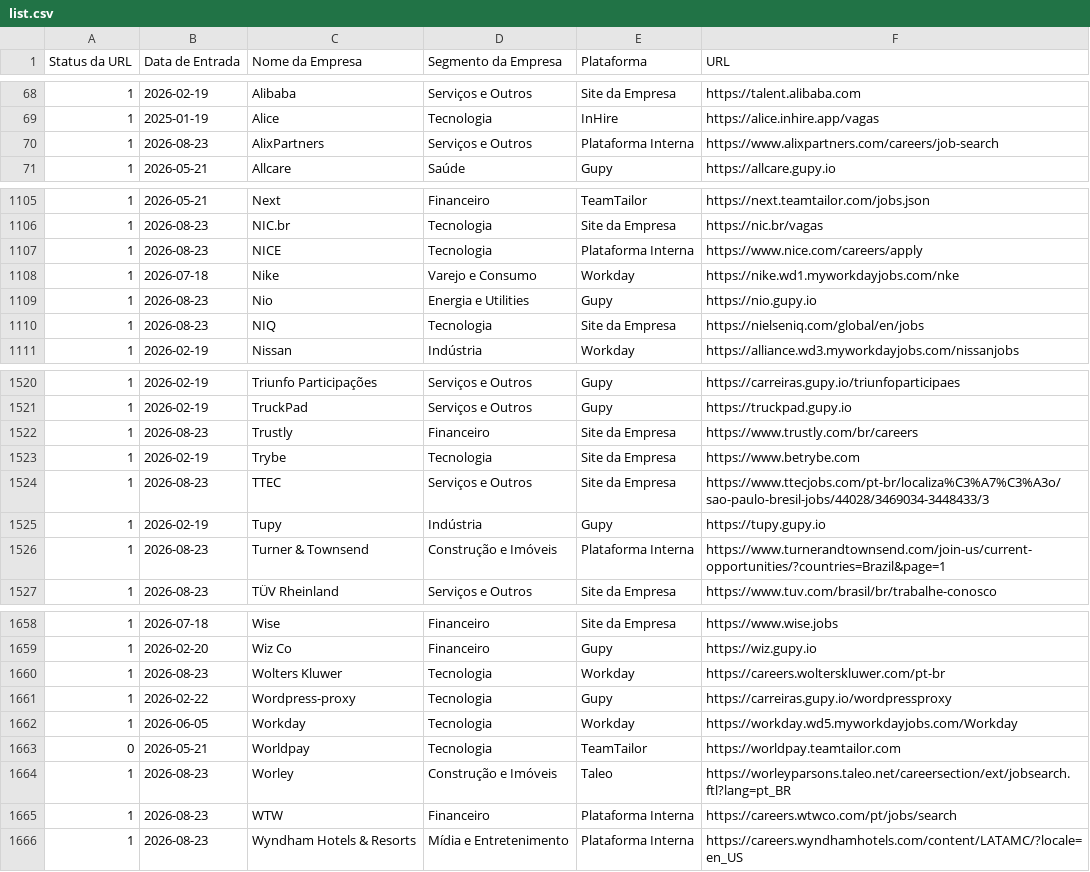
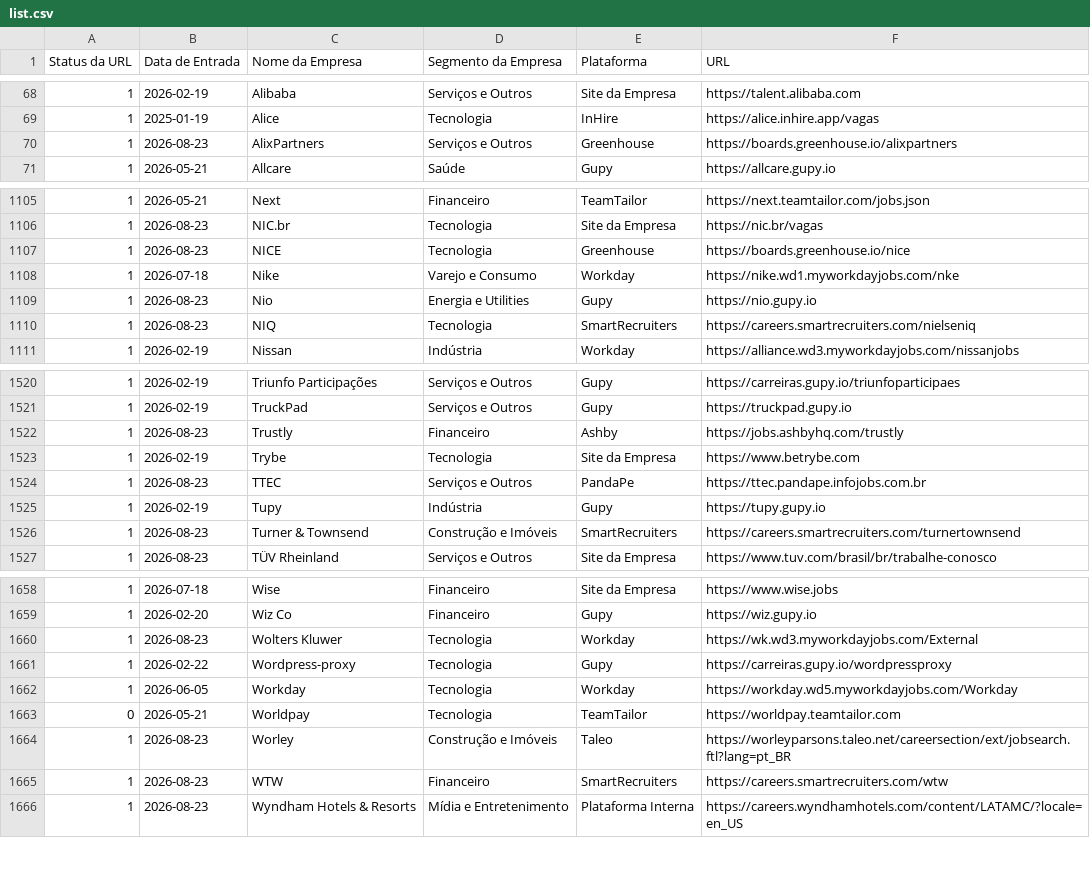
Before and after one commit to eualannascimento/list-work-with-us, a CSV file: src/data/input/list.csv, drawn as a sheet; only a part is shown, gaps mark what is left out; the diff covers the shown part only.

```diff
--- a/src/data/input/list.csv
+++ b/src/data/input/list.csv
@@ -69,3 +69,3 @@ Status da URL,Data de Entrada,Nome da Empresa,Segmento da Empresa,Plataforma,URL
 1,2025-01-19,Alice,Tecnologia,InHire,https://alice.inhire.app/vagas
-1,2026-08-23,AlixPartners,Serviços e Outros,Plataforma Interna,https://www.alixpartners.com/careers/job-search
+1,2026-08-23,AlixPartners,Serviços e Outros,Greenhouse,https://boards.greenhouse.io/alixpartners
 1,2026-05-21,Allcare,Saúde,Gupy,https://allcare.gupy.io
@@ -1106,6 +1106,6 @@ Status da URL,Data de Entrada,Nome da Empresa,Segmento da Empresa,Plataforma,URL
 1,2026-08-23,NIC.br,Tecnologia,Site da Empresa,https://nic.br/vagas
-1,2026-08-23,NICE,Tecnologia,Plataforma Interna,https://www.nice.com/careers/apply
+1,2026-08-23,NICE,Tecnologia,Greenhouse,https://boards.greenhouse.io/nice
 1,2026-07-18,Nike,Varejo e Consumo,Workday,https://nike.wd1.myworkdayjobs.com/nke
 1,2026-08-23,Nio,Energia e Utilities,Gupy,https://nio.gupy.io
-1,2026-08-23,NIQ,Tecnologia,Site da Empresa,https://nielseniq.com/global/en/jobs
+1,2026-08-23,NIQ,Tecnologia,SmartRecruiters,https://careers.smartrecruiters.com/nielseniq
 1,2026-02-19,Nissan,Indústria,Workday,https://alliance.wd3.myworkdayjobs.com/nissanjobs
@@ -1521,7 +1521,7 @@ Status da URL,Data de Entrada,Nome da Empresa,Segmento da Empresa,Plataforma,URL
 1,2026-02-19,TruckPad,Serviços e Outros,Gupy,https://truckpad.gupy.io
-1,2026-08-23,Trustly,Financeiro,Site da Empresa,https://www.trustly.com/br/careers
+1,2026-08-23,Trustly,Financeiro,Ashby,https://jobs.ashbyhq.com/trustly
 1,2026-02-19,Trybe,Tecnologia,Site da Empresa,https://www.betrybe.com
-1,2026-08-23,TTEC,Serviços e Outros,Site da Empresa,https://www.ttecjobs.com/pt-br/localiza%C3%A7%C3%A3o/sao-paulo-bresil-jobs/44028/3469034-3448433/3
+1,2026-08-23,TTEC,Serviços e Outros,PandaPe,https://ttec.pandape.infojobs.com.br
 1,2026-02-19,Tupy,Indústria,Gupy,https://tupy.gupy.io
-1,2026-08-23,Turner & Townsend,Construção e Imóveis,Plataforma Interna,https://www.turnerandtownsend.com/join-us/current-opportunities/?countries=Brazil&page=1
+1,2026-08-23,Turner & Townsend,Construção e Imóveis,SmartRecruiters,https://careers.smartrecruiters.com/turnertownsend
 1,2026-08-23,TÜV Rheinland,Serviços e Outros,Site da Empresa,https://www.tuv.com/brasil/br/trabalhe-conosco
@@ -1659,3 +1659,3 @@ Status da URL,Data de Entrada,Nome da Empresa,Segmento da Empresa,Plataforma,URL
 1,2026-02-20,Wiz Co,Financeiro,Gupy,https://wiz.gupy.io
-1,2026-08-23,Wolters Kluwer,Tecnologia,Workday,https://careers.wolterskluwer.com/pt-br
+1,2026-08-23,Wolters Kluwer,Tecnologia,Workday,https://wk.wd3.myworkdayjobs.com/External
 1,2026-02-22,Wordpress-proxy,Tecnologia,Gupy,https://carreiras.gupy.io/wordpressproxy
@@ -1664,3 +1664,3 @@ Status da URL,Data de Entrada,Nome da Empresa,Segmento da Empresa,Plataforma,URL
 1,2026-08-23,Worley,Construção e Imóveis,Taleo,https://worleyparsons.taleo.net/careersection/ext/jobsearch.ftl?lang=pt_BR
-1,2026-08-23,WTW,Financeiro,Plataforma Interna,https://careers.wtwco.com/pt/jobs/search
+1,2026-08-23,WTW,Financeiro,SmartRecruiters,https://careers.smartrecruiters.com/wtw
 1,2026-08-23,Wyndham Hotels & Resorts,Mídia e Entretenimento,Plataforma Interna,https://careers.wyndhamhotels.com/content/LATAMC/?locale=en_US
```
Also changed, not shown: 38 edited cells elsewhere in this file.
